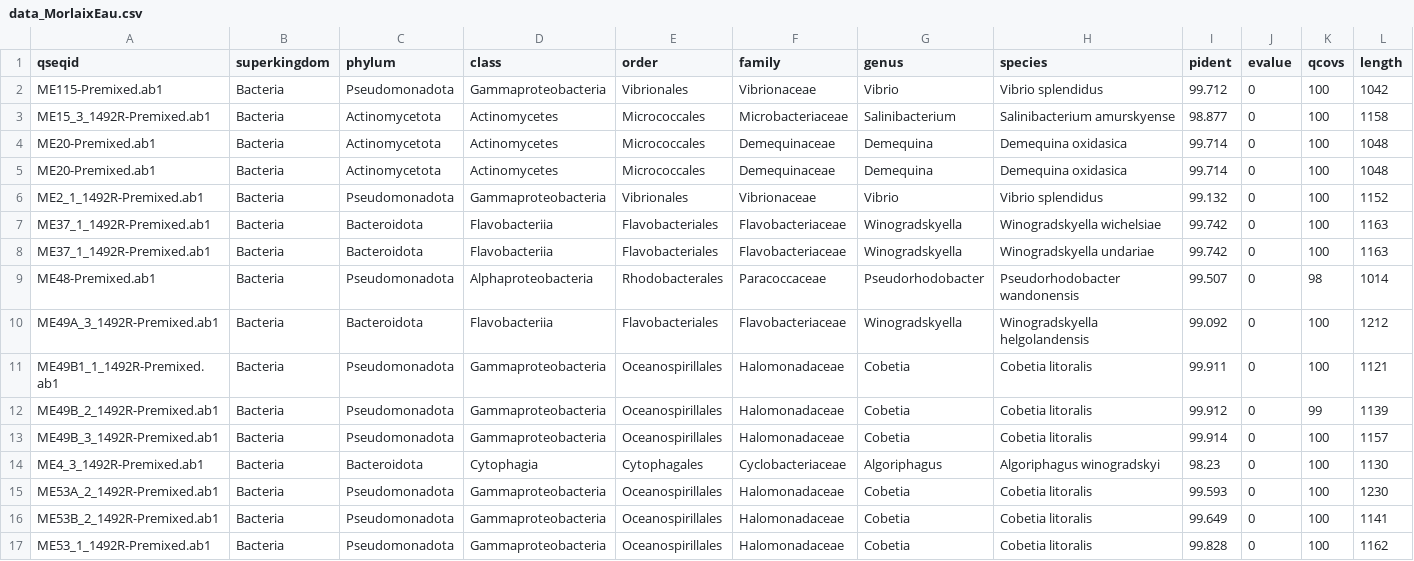
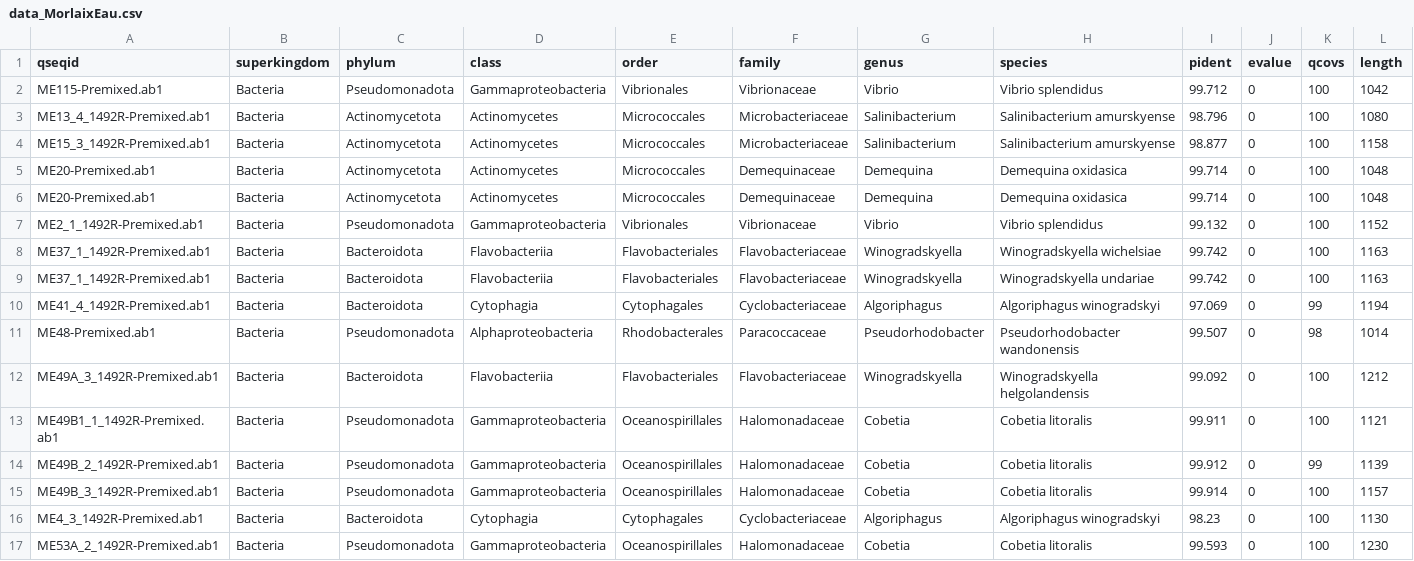
Before and after one commit to AlexandreMrozinski/Maresistome-rBLAST, a CSV file: Résultats/data_MorlaixEau.csv, drawn as a sheet; only a part is shown; the shorter side is filled out with more unchanged rows; rows hold the shown columns only; the diff names each change by its address in the sheet, - before the commit and + after, or states it on an @@ line.

```diff
--- a/Résultats/data_MorlaixEau.csv
+++ b/Résultats/data_MorlaixEau.csv
+row 3: ME13_4_1492R-Premixed.ab1 | Bacteria | Actinomycetota | Actinomycetes | Micrococcales | Microbacteriaceae | Salinibacterium | Salinibacterium amurskyense | 98.796 | 0 | 100 | 1080
+row 10: ME41_4_1492R-Premixed.ab1 | Bacteria | Bacteroidota | Cytophagia | Cytophagales | Cyclobacteriaceae | Algoriphagus | Algoriphagus winogradskyi | 97.069 | 0 | 99 | 1194
```
Also changed, not shown: Résultats/data_MorlaixGDDEP.csv, Résultats/data_MorlaixGDND.csv, 20 other files.
